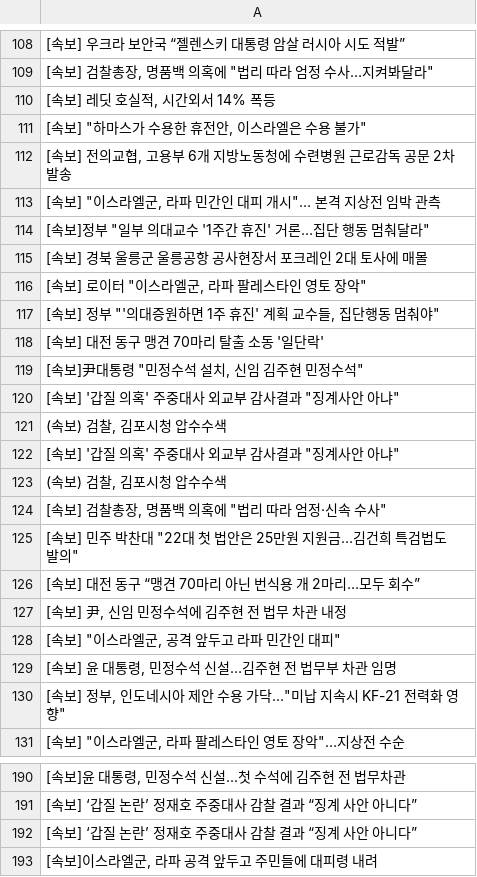
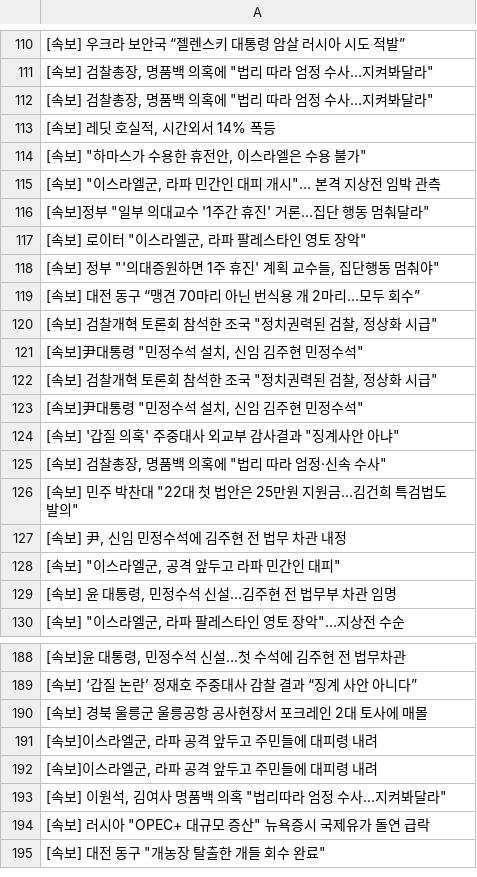
Before and after one commit to devopspark/GitNews, a CSV file: 속보data.csv, drawn as a sheet; only a part is shown, gaps mark what is left out; the shorter side is filled out with more unchanged rows; the diff covers the shown part only.

Commit message:
뉴스데이터 수집

```diff
--- a/속보data.csv
+++ b/속보data.csv
@@ -109,19 +111,17 @@
 "[속보] 검찰총장, 명품백 의혹에 ""법리 따라 엄정 수사…지켜봐달라"""
+"[속보] 검찰총장, 명품백 의혹에 ""법리 따라 엄정 수사…지켜봐달라"""
 "[속보] 레딧 호실적, 시간외서 14% 폭등"
 "[속보] ""하마스가 수용한 휴전안, 이스라엘은 수용 불가"""
-"[속보] 전의교협, 고용부 6개 지방노동청에 수련병원 근로감독 공문 2차 발송"
 "[속보] ""이스라엘군, 라파 민간인 대피 개시""… 본격 지상전 임박 관측"
 "[속보]정부 ""일부 의대교수 '1주간 휴진' 거론…집단 행동 멈춰달라"""
-[속보] 경북 울릉군 울릉공항 공사현장서 포크레인 2대 토사에 매몰
 "[속보] 로이터 ""이스라엘군, 라파 팔레스타인 영토 장악"""
 "[속보] 정부 ""'의대증원하면 1주 휴진' 계획 교수들, 집단행동 멈춰야"""
-[속보] 대전 동구 맹견 70마리 탈출 소동 '일단락'
+[속보] 대전 동구 “맹견 70마리 아닌 번식용 개 2마리…모두 회수”
+"[속보] 검찰개혁 토론회 참석한 조국 ""정치권력된 검찰, 정상화 시급"""
+"[속보]尹대통령 ""민정수석 설치, 신임 김주현 민정수석"""
+"[속보] 검찰개혁 토론회 참석한 조국 ""정치권력된 검찰, 정상화 시급"""
 "[속보]尹대통령 ""민정수석 설치, 신임 김주현 민정수석"""
 "[속보] '갑질 의혹' 주중대사 외교부 감사결과 ""징계사안 아냐"""
-"(속보) 검찰, 김포시청 압수수색"
-"[속보] '갑질 의혹' 주중대사 외교부 감사결과 ""징계사안 아냐"""
-"(속보) 검찰, 김포시청 압수수색"
 "[속보] 검찰총장, 명품백 의혹에 ""법리 따라 엄정·신속 수사"""
 "[속보] 민주 박찬대 ""22대 첫 법안은 25만원 지원금…김건희 특검법도 발의"""
-[속보] 대전 동구 “맹견 70마리 아닌 번식용 개 2마리…모두 회수”
 "[속보] 尹, 신임 민정수석에 김주현 전 법무 차관 내정"
@@ -129,3 +129,2 @@
 "[속보] 윤 대통령, 민정수석 신설…김주현 전 법무부 차관 임명"
-"[속보] 정부, 인도네시아 제안 수용 가닥…""미납 지속시 KF-21 전력화 영향"""
 "[속보] ""이스라엘군, 라파 팔레스타인 영토 장악""…지상전 수순"
@@ -191,3 +189,4 @@
 [속보] ‘갑질 논란’ 정재호 주중대사 감찰 결과 “징계 사안 아니다”
-[속보] ‘갑질 논란’ 정재호 주중대사 감찰 결과 “징계 사안 아니다”
+[속보] 경북 울릉군 울릉공항 공사현장서 포크레인 2대 토사에 매몰
+"[속보]이스라엘군, 라파 공격 앞두고 주민들에 대피령 내려"
 "[속보]이스라엘군, 라파 공격 앞두고 주민들에 대피령 내려"
```
Also changed, not shown: 12 added rows, 10 removed rows, 15 moved rows and 3 edited cells elsewhere in this file.
